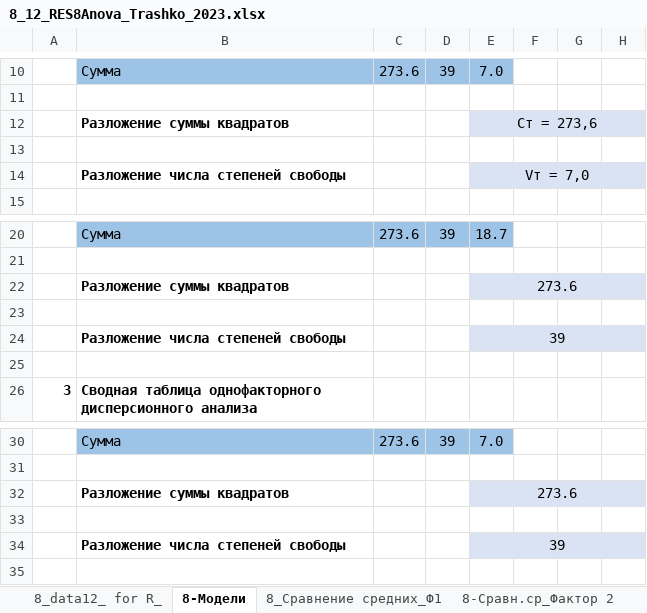
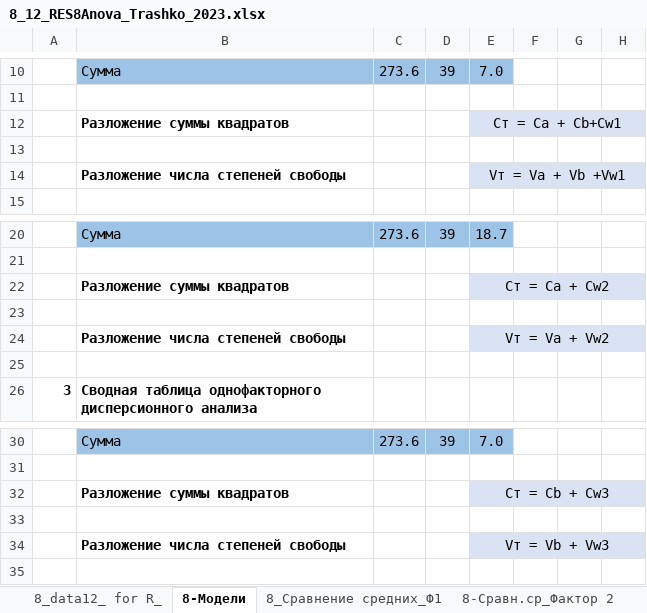
Before and after one commit to Mariia-Trashko/MatMod, an Excel workbook: Задание 8/8_12_RES8Anova_Trashko_2023.xlsx, sheet 8-Модели, drawn as a sheet; only a part is shown, gaps mark what is left out; values as stored, in another font and other column widths than the file's, no borders; the diff names each change by its address in the sheet, - before the commit and + after, or states it on an @@ line.

```diff
--- a/Задание 8/8_12_RES8Anova_Trashko_2023.xlsx (sheet 8-Модели)
+++ b/Задание 8/8_12_RES8Anova_Trashko_2023.xlsx (sheet 8-Модели)
-E12: Ст = 273,6
+E12: Ст = Ca + Cb+Cw1
-E14: Vт = 7,0
+E14: Vт = Va + Vb +Vw1
-E22: 273.6
+E22: Ст = Ca + Cw2
-E24: 39
+E24: Vт = Va + Vw2
-E32: 273.6
+E32: Ст = Cb + Cw3
-E34: 39
+E34: Vт = Vb + Vw3
```
Also changed, not shown: sheet 8-Сравн.ср_Фактор 2, sheet 8_Сравнение средних_Ф1, charts or pictures.
